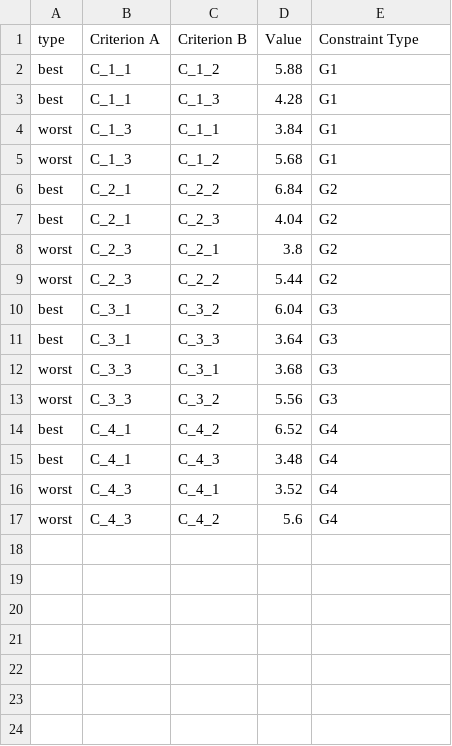
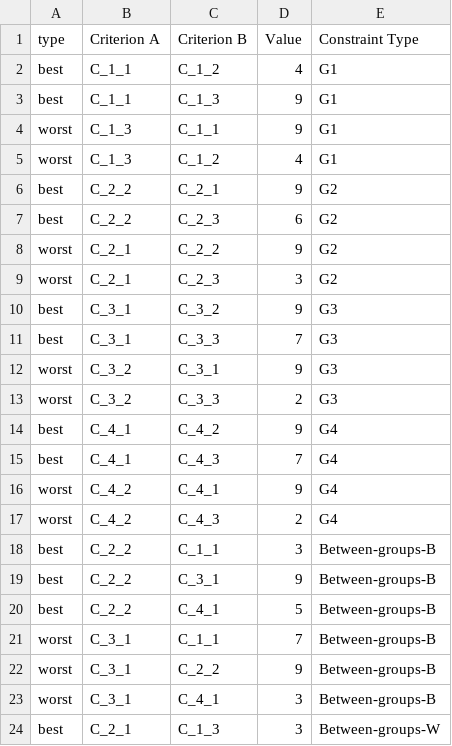
Before and after one commit to simo-pagliu/Master-Thesis, a CSV file: UP-MAVT/wbt_results_1.csv, drawn as a sheet; only a part is shown; the diff covers the shown part only.

```diff
--- a/UP-MAVT/wbt_results_1.csv
+++ b/UP-MAVT/wbt_results_1.csv
@@ -1,17 +1,24 @@
 type,Criterion A,Criterion B,Value,Constraint Type
-best,C_1_1,C_1_2,5.88,G1
-best,C_1_1,C_1_3,4.28,G1
-worst,C_1_3,C_1_1,3.84,G1
-worst,C_1_3,C_1_2,5.68,G1
-best,C_2_1,C_2_2,6.84,G2
-best,C_2_1,C_2_3,4.04,G2
-worst,C_2_3,C_2_1,3.8,G2
-worst,C_2_3,C_2_2,5.44,G2
-best,C_3_1,C_3_2,6.04,G3
-best,C_3_1,C_3_3,3.64,G3
-worst,C_3_3,C_3_1,3.68,G3
-worst,C_3_3,C_3_2,5.56,G3
-best,C_4_1,C_4_2,6.52,G4
-best,C_4_1,C_4_3,3.48,G4
-worst,C_4_3,C_4_1,3.52,G4
-worst,C_4_3,C_4_2,5.6,G4
+best,C_1_1,C_1_2,4,G1
+best,C_1_1,C_1_3,9,G1
+worst,C_1_3,C_1_1,9,G1
+worst,C_1_3,C_1_2,4,G1
+best,C_2_2,C_2_1,9,G2
+best,C_2_2,C_2_3,6,G2
+worst,C_2_1,C_2_2,9,G2
+worst,C_2_1,C_2_3,3,G2
+best,C_3_1,C_3_2,9,G3
+best,C_3_1,C_3_3,7,G3
+worst,C_3_2,C_3_1,9,G3
+worst,C_3_2,C_3_3,2,G3
+best,C_4_1,C_4_2,9,G4
+best,C_4_1,C_4_3,7,G4
+worst,C_4_2,C_4_1,9,G4
+worst,C_4_2,C_4_3,2,G4
+best,C_2_2,C_1_1,3,Between-groups-B
+best,C_2_2,C_3_1,9,Between-groups-B
+best,C_2_2,C_4_1,5,Between-groups-B
+worst,C_3_1,C_1_1,7,Between-groups-B
+worst,C_3_1,C_2_2,9,Between-groups-B
+worst,C_3_1,C_4_1,3,Between-groups-B
+best,C_2_1,C_1_3,3,Between-groups-W
```
Also changed, not shown: 5 added rows elsewhere in this file, UP-MAVT/value_functions_1.csv, 4 other files.
